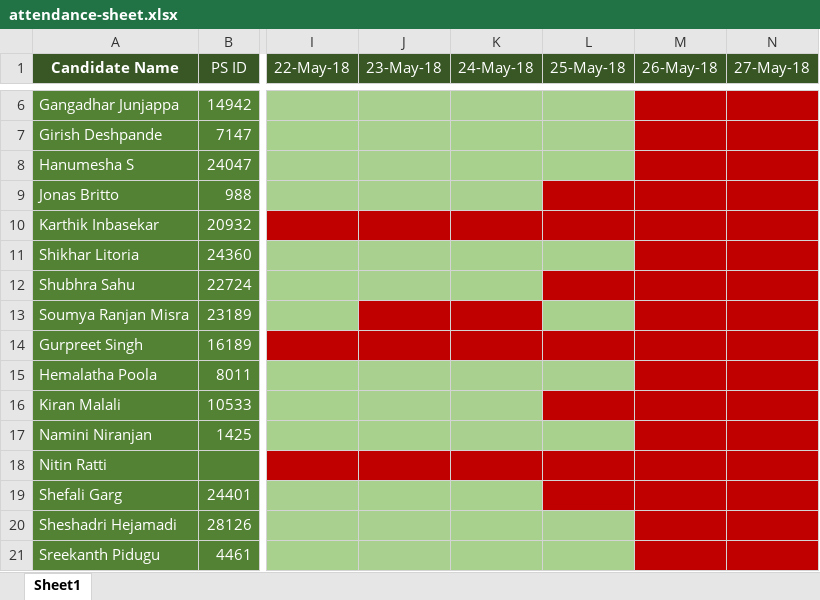
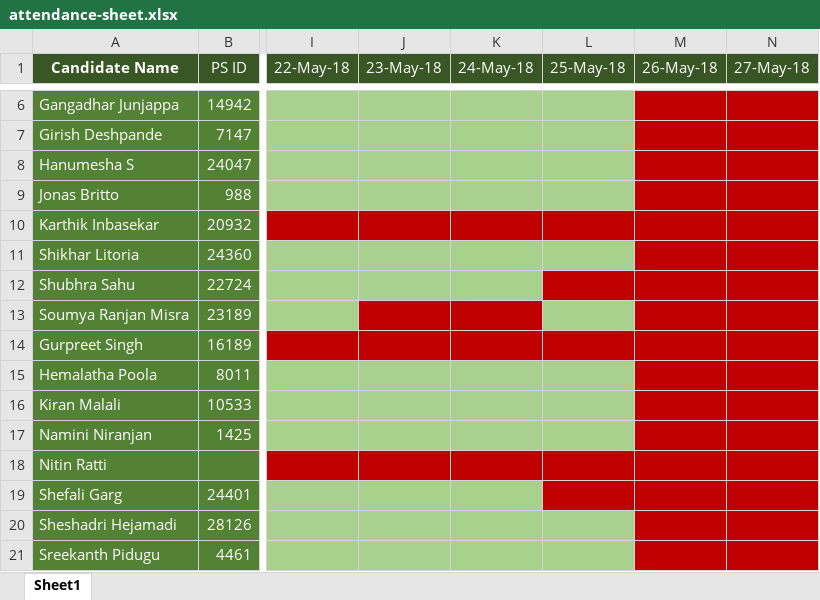
Before and after one commit to kmalali/react-learning, an Excel workbook: attendance-sheet.xlsx, sheet Sheet1, drawn as a sheet; only a part is shown, gaps mark what is left out; values as stored, in another font and other column widths than the file's, no borders; table styles not drawn; the diff names each change by its address in the sheet, - before the commit and + after, or states it on an @@ line.

```diff
--- a/attendance-sheet.xlsx (sheet Sheet1)
+++ b/attendance-sheet.xlsx (sheet Sheet1)
-L9 fill: #C00000
+L9 fill: #A9D08E
-L16 fill: #C00000
+L16 fill: #A9D08E
```
Also changed, not shown: 2 other files.
